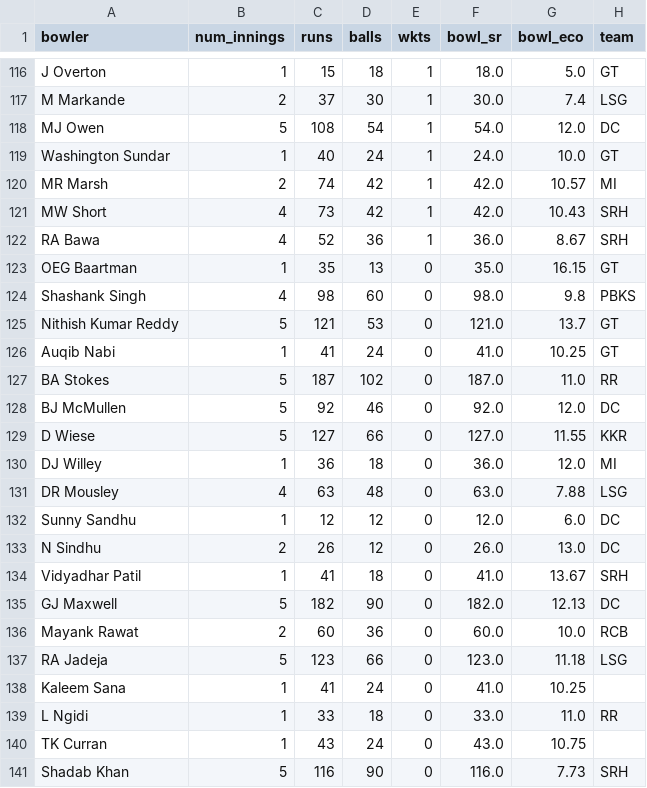
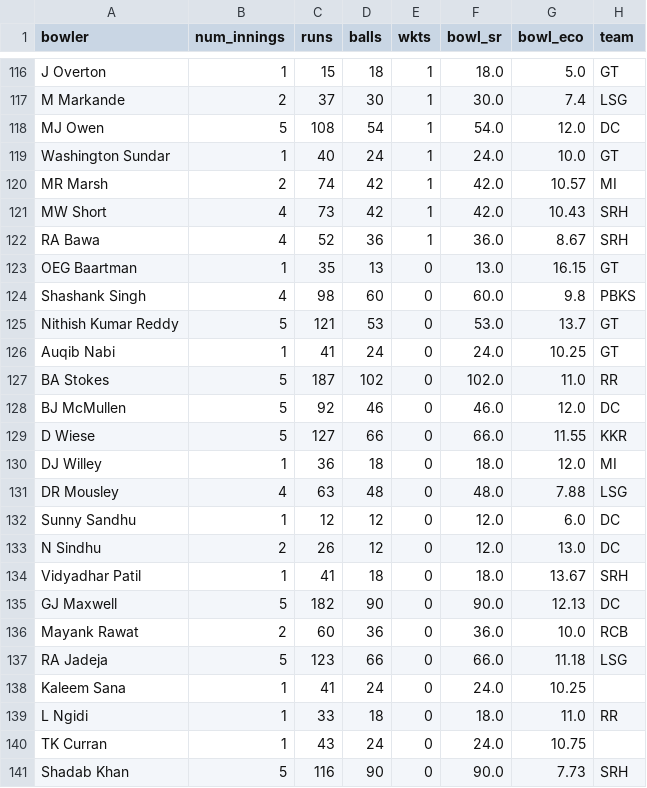
Before and after one commit to RoumyaDas/SPL, a CSV file: SPL/data/special_stats/tab15.csv, drawn as a sheet; only a part is shown, gaps mark what is left out.

```diff
--- a/SPL/data/special_stats/tab15.csv
+++ b/SPL/data/special_stats/tab15.csv
@@ -122,20 +122,20 @@ MW Short,4,73,42,1,42.0,10.43,SRH
 RA Bawa,4,52,36,1,36.0,8.67,SRH
-OEG Baartman,1,35,13,0,35.0,16.15,GT
-Shashank Singh,4,98,60,0,98.0,9.8,PBKS
-Nithish Kumar Reddy,5,121,53,0,121.0,13.7,GT
-Auqib Nabi,1,41,24,0,41.0,10.25,GT
-BA Stokes,5,187,102,0,187.0,11.0,RR
-BJ McMullen,5,92,46,0,92.0,12.0,DC
-D Wiese,5,127,66,0,127.0,11.55,KKR
-DJ Willey,1,36,18,0,36.0,12.0,MI
-DR Mousley,4,63,48,0,63.0,7.88,LSG
+OEG Baartman,1,35,13,0,13.0,16.15,GT
+Shashank Singh,4,98,60,0,60.0,9.8,PBKS
+Nithish Kumar Reddy,5,121,53,0,53.0,13.7,GT
+Auqib Nabi,1,41,24,0,24.0,10.25,GT
+BA Stokes,5,187,102,0,102.0,11.0,RR
+BJ McMullen,5,92,46,0,46.0,12.0,DC
+D Wiese,5,127,66,0,66.0,11.55,KKR
+DJ Willey,1,36,18,0,18.0,12.0,MI
+DR Mousley,4,63,48,0,48.0,7.88,LSG
 Sunny Sandhu,1,12,12,0,12.0,6.0,DC
-N Sindhu,2,26,12,0,26.0,13.0,DC
-Vidyadhar Patil,1,41,18,0,41.0,13.67,SRH
-GJ Maxwell,5,182,90,0,182.0,12.13,DC
-Mayank Rawat,2,60,36,0,60.0,10.0,RCB
-RA Jadeja,5,123,66,0,123.0,11.18,LSG
-Kaleem Sana,1,41,24,0,41.0,10.25,
-L Ngidi,1,33,18,0,33.0,11.0,RR
-TK Curran,1,43,24,0,43.0,10.75,
-Shadab Khan,5,116,90,0,116.0,7.73,SRH
+N Sindhu,2,26,12,0,12.0,13.0,DC
+Vidyadhar Patil,1,41,18,0,18.0,13.67,SRH
+GJ Maxwell,5,182,90,0,90.0,12.13,DC
+Mayank Rawat,2,60,36,0,36.0,10.0,RCB
+RA Jadeja,5,123,66,0,66.0,11.18,LSG
+Kaleem Sana,1,41,24,0,24.0,10.25,
+L Ngidi,1,33,18,0,18.0,11.0,RR
+TK Curran,1,43,24,0,24.0,10.75,
+Shadab Khan,5,116,90,0,90.0,7.73,SRH
```
Also changed, not shown: SPL/data/special_stats/tab14.csv, SPL/data/special_stats/tab31.csv.
